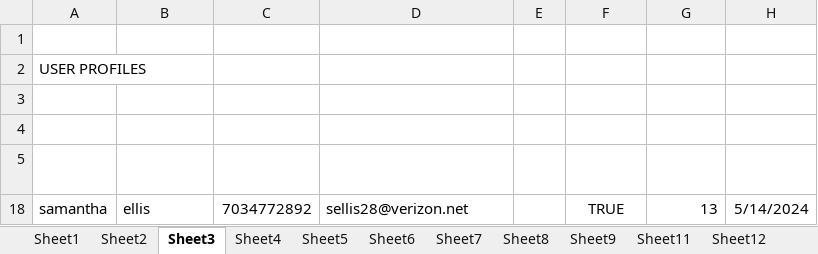
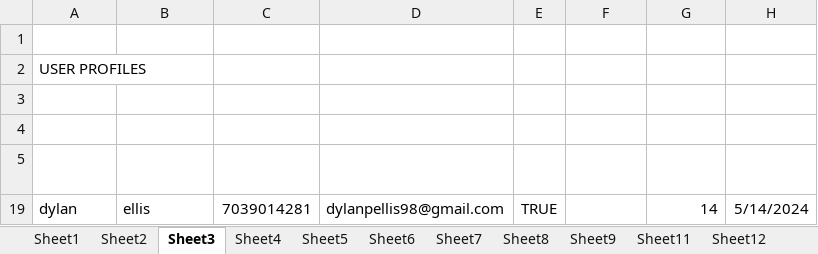
Before and after one commit to EllisDylanP/ESRC, an Excel workbook: Retail face of the Endocannabinoid System Research Company.xlsm, sheet Sheet3, drawn as a sheet; values as stored, in another font and other column widths than the file's, no borders; charts and pictures and table styles not drawn; removed rows and columns are numbered as before the commit, all else as after; the diff names each change by its address in the sheet, - before the commit and + after, or states it on an @@ line.

```diff
--- a/Retail face of the Endocannabinoid System Research Company.xlsm (sheet Sheet3)
+++ b/Retail face of the Endocannabinoid System Research Company.xlsm (sheet Sheet3)
@@ row 18 hidden: samantha | ellis | 7034772892 | sellis28@verizon.net |  | TRUE | 13 | 5/14/2024 @@
@@ row 19 unhidden: dylan | ellis | 7039014281 | dylanpellis98@gmail.com | TRUE |  | 14 | 5/14/2024 @@
```
Also changed, not shown: sheet Sheet13, sheet Sheet9, hidden cells, charts or pictures.
